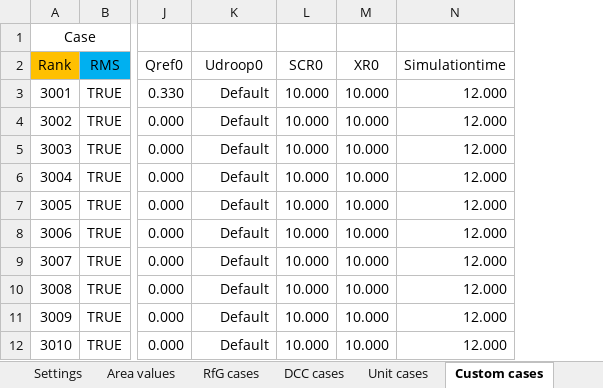
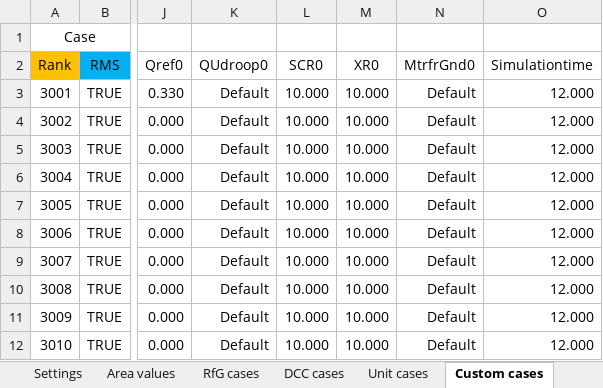
Before and after one commit to ZRPedro/MTB, an Excel workbook: testcases.xlsx, sheet Custom cases, drawn as a sheet; only a part is shown, gaps mark what is left out; values as stored, in another font and other column widths than the file's, no borders; the diff names each change by its address in the sheet, - before the commit and + after, or states it on an @@ line.

Commit message:
Update testcases.xlsx to fix bugs in custom cases

```diff
--- a/testcases.xlsx (sheet Custom cases)
+++ b/testcases.xlsx (sheet Custom cases)
+column N, rows 2-12: MtrfrGnd0 | Default | Default | Default | Default | Default | Default | Default | Default | Default | Default
-K2: Udroop0
+K2: QUdroop0
```
Also changed, not shown: formulas that keep their value.
